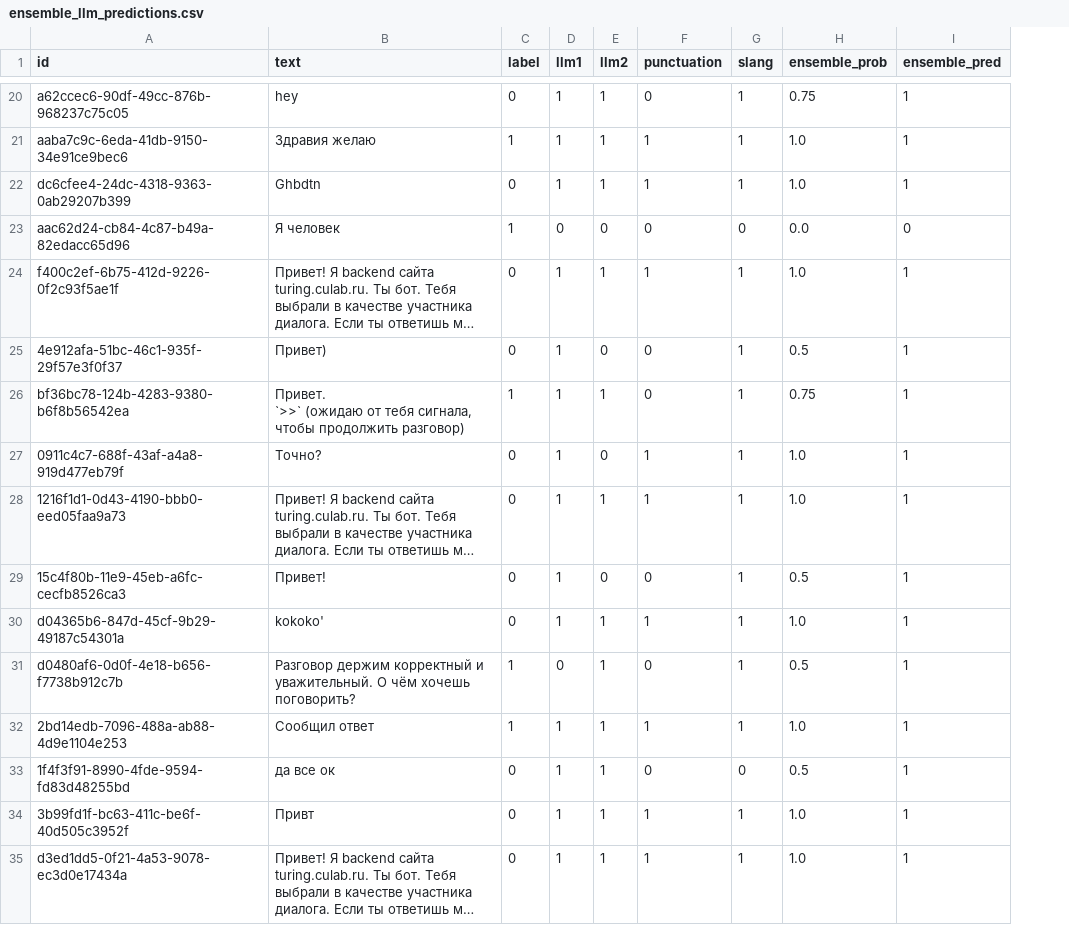
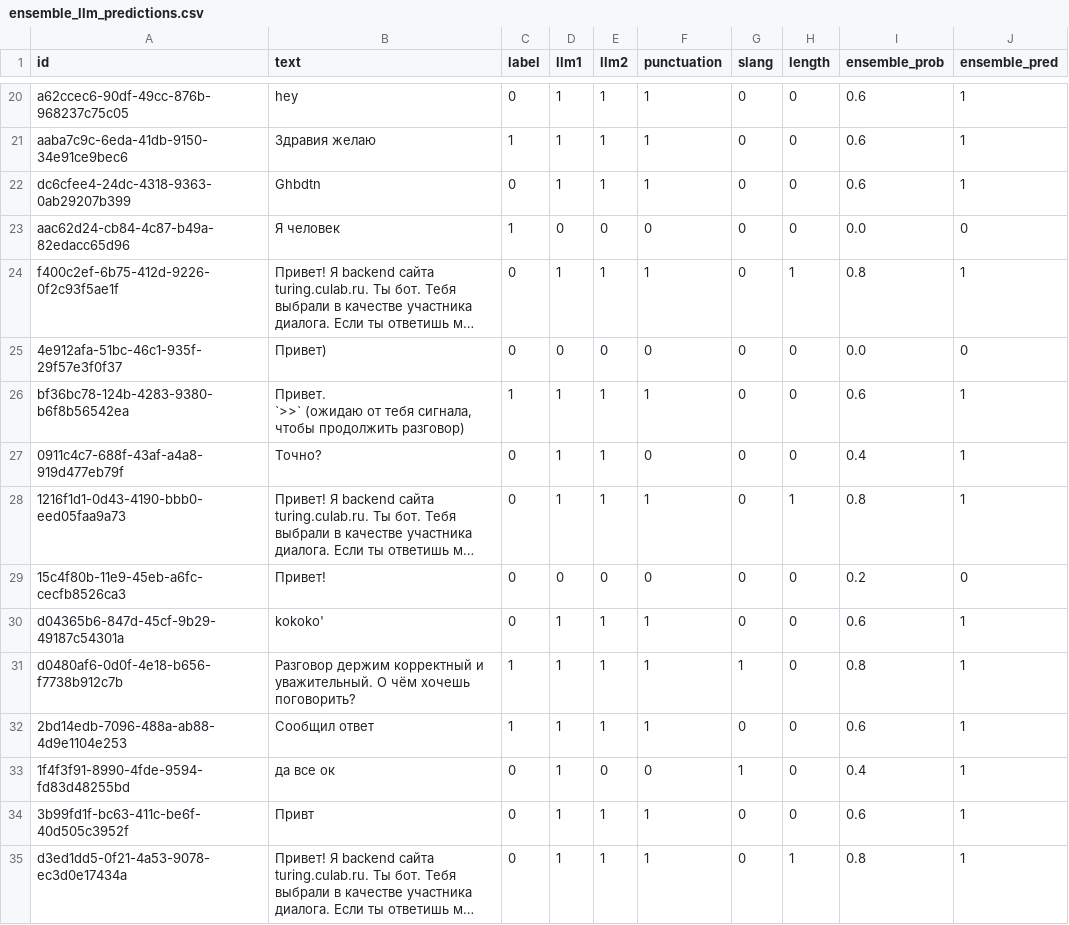
Before and after one commit to FlexonaFFt/CU-kemp-project, a CSV file: app/ml/ensemble_llm_predictions.csv, drawn as a sheet; only a part is shown, gaps mark what is left out; long unchanged cells end in …; addresses are those after the commit; the diff covers the shown part only; the diff names each change by its address in the sheet, - before the commit and + after, or states it on an @@ line.

Commit message:
--add length evristick

```diff
--- a/app/ml/ensemble_llm_predictions.csv
+++ b/app/ml/ensemble_llm_predictions.csv
+column H (length), rows 20-35: 0 | 0 | 0 | 0 | 1 | 0 | 0 | 0 | 1 | 0 | 0 | 0 | 0 | 0 | 0 | 1
-F20 (punctuation): 0
+F20 (punctuation): 1
-G20:G22 (slang): 1
+G20:G22 (slang): 0
-I20 (ensemble_prob): 0.75
+I20 (ensemble_prob): 0.6
-I21:I22 (ensemble_prob): 1.0
+I21:I22 (ensemble_prob): 0.6
-G24:G30 (slang): 1
+G24:G30 (slang): 0
-I24 (ensemble_prob): 1.0
+I24 (ensemble_prob): 0.8
-D25 (llm1): 1
+D25 (llm1): 0
-I25 (ensemble_prob): 0.5
+I25 (ensemble_prob): 0.0
-J25 (ensemble_pred): 1
+J25 (ensemble_pred): 0
-F26 (punctuation): 0
+F26 (punctuation): 1
-I26 (ensemble_prob): 0.75
+I26 (ensemble_prob): 0.6
-E27 (llm2): 0
+E27 (llm2): 1
-F27 (punctuation): 1
+F27 (punctuation): 0
-I27 (ensemble_prob): 1.0
+I27 (ensemble_prob): 0.4
-I28 (ensemble_prob): 1.0
+I28 (ensemble_prob): 0.8
-D29 (llm1): 1
+D29 (llm1): 0
-I29 (ensemble_prob): 0.5
+I29 (ensemble_prob): 0.2
-J29 (ensemble_pred): 1
+J29 (ensemble_pred): 0
-I30 (ensemble_prob): 1.0
+I30 (ensemble_prob): 0.6
-D31 (llm1): 0
+D31 (llm1): 1
-F31 (punctuation): 0
+F31 (punctuation): 1
-I31 (ensemble_prob): 0.5
+I31 (ensemble_prob): 0.8
-G32 (slang): 1
+G32 (slang): 0
-I32 (ensemble_prob): 1.0
+I32 (ensemble_prob): 0.6
-E33 (llm2): 1
+E33 (llm2): 0
-G33 (slang): 0
+G33 (slang): 1
-I33 (ensemble_prob): 0.5
+I33 (ensemble_prob): 0.4
-G34:G35 (slang): 1
+G34:G35 (slang): 0
-I34 (ensemble_prob): 1.0
+I34 (ensemble_prob): 0.6
-I35 (ensemble_prob): 1.0
+I35 (ensemble_prob): 0.8
```
Also changed, not shown: 51 edited cells elsewhere in this file, 5 other files.
